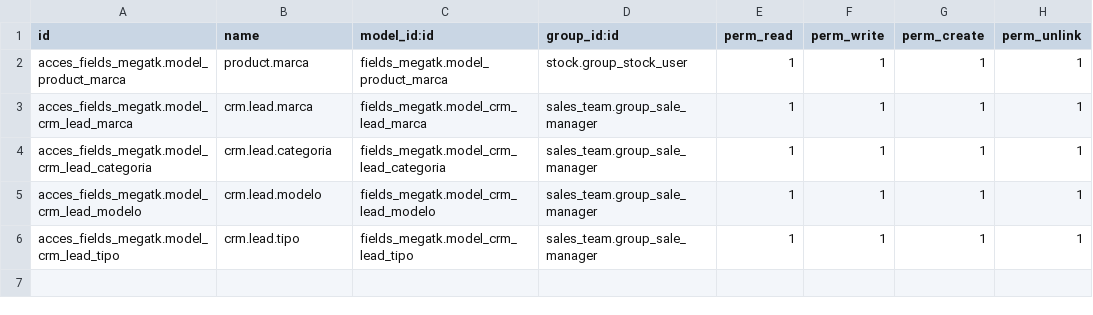
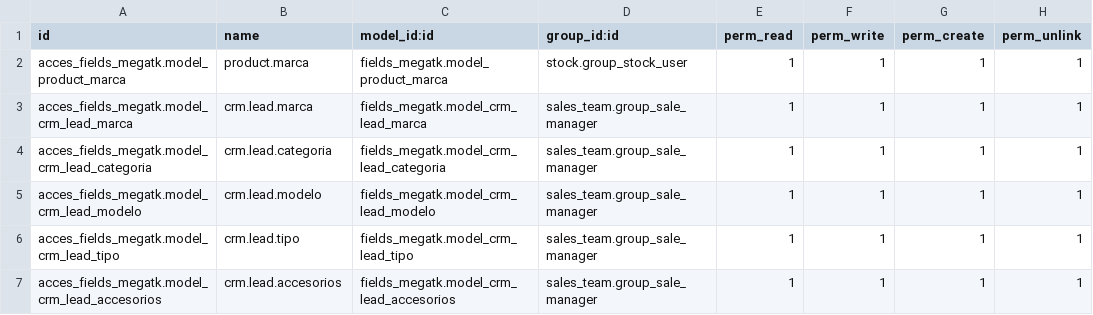
Before and after one commit to rzavalatk/grupomegatk, a CSV file: fields_megatk/security/ir.model.access.csv, drawn as a sheet.

```diff
--- a/fields_megatk/security/ir.model.access.csv
+++ b/fields_megatk/security/ir.model.access.csv
@@ -6 +6,2 @@ acces_fields_megatk.model_crm_lead_modelo,crm.lead.modelo,fields_megatk.model_cr
 acces_fields_megatk.model_crm_lead_tipo,crm.lead.tipo,fields_megatk.model_crm_lead_tipo,sales_team.group_sale_manager,1,1,1,1
+acces_fields_megatk.model_crm_lead_accesorios,crm.lead.accesorios,fields_megatk.model_crm_lead_accesorios,sales_team.group_sale_manager,1,1,1,1
```
Also changed, not shown: 30 other files.
